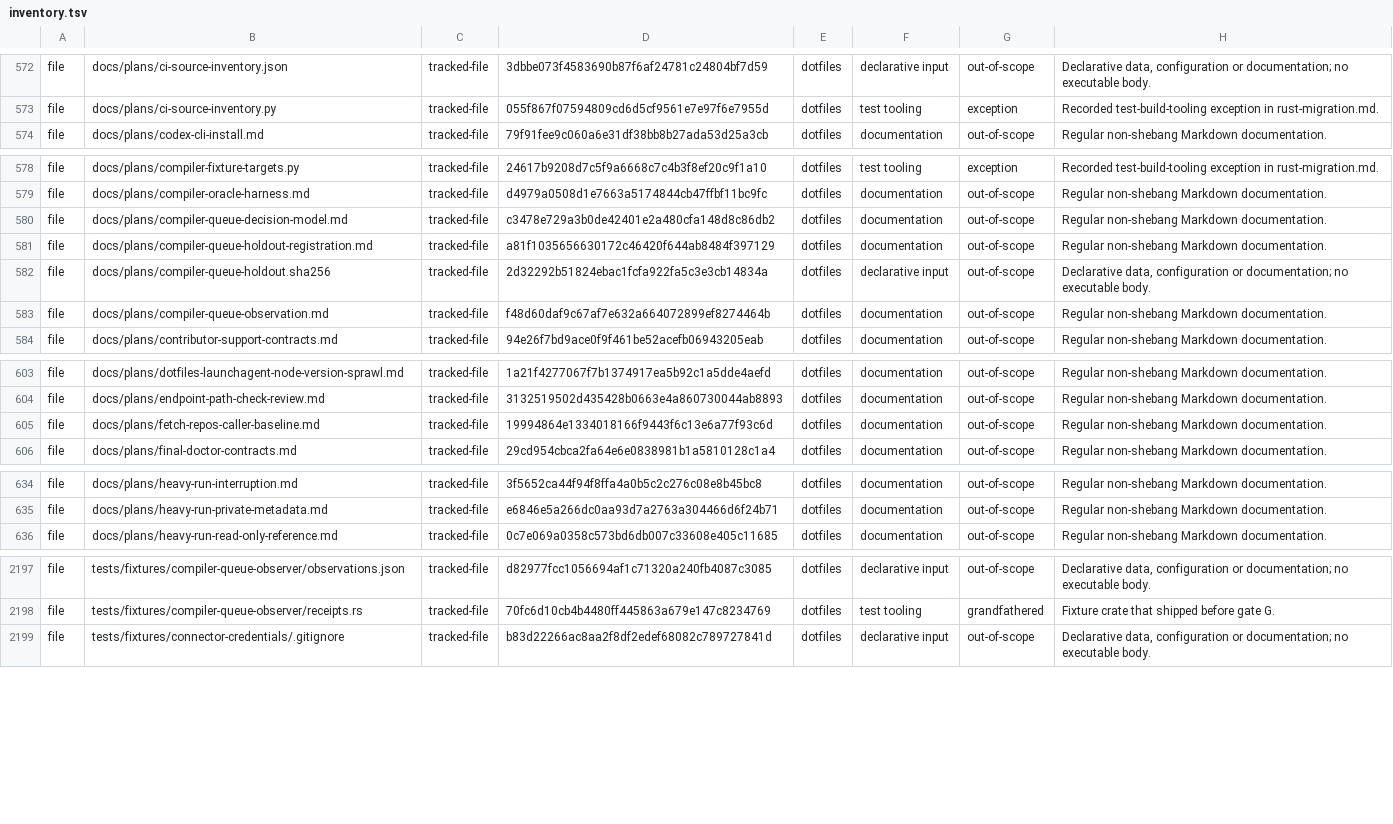
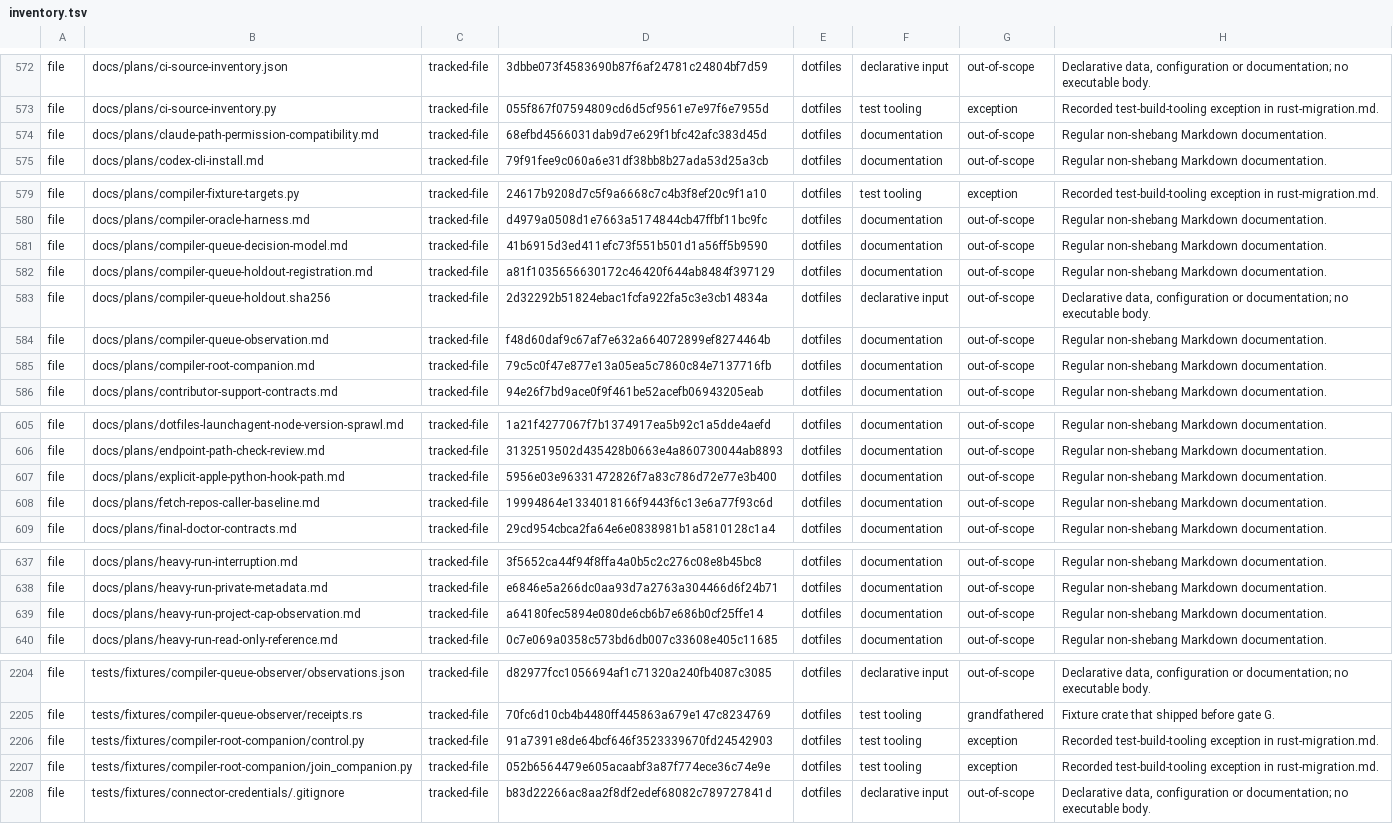
Before and after one commit to fyodoriv/dotfiles, a TSV file: rust/migration-inventory/inventory.tsv, drawn as a sheet; only a part is shown, gaps mark what is left out; the diff covers the shown part only.

```diff
--- a/rust/migration-inventory/inventory.tsv
+++ b/rust/migration-inventory/inventory.tsv
@@ -573,2 +573,3 @@ file	docs/plans/ci-source-inventory.json	tracked-file	3dbbe073f4583690b87f6af247
 file	docs/plans/ci-source-inventory.py	tracked-file	055f867f07594809cd6d5cf9561e7e97f6e7955d	dotfiles	test tooling	exception	Recorded test-build-tooling exception in rust-migration.md.
+file	docs/plans/claude-path-permission-compatibility.md	tracked-file	68efbd4566031dab9d7e629f1bfc42afc383d45d	dotfiles	documentation	out-of-scope	Regular non-shebang Markdown documentation.
 file	docs/plans/codex-cli-install.md	tracked-file	79f91fee9c060a6e31df38bb8b27ada53d25a3cb	dotfiles	documentation	out-of-scope	Regular non-shebang Markdown documentation.
@@ -579,3 +580,3 @@ file	docs/plans/compiler-fixture-targets.py	tracked-file	24617b9208d7c5f9a6668c7
 file	docs/plans/compiler-oracle-harness.md	tracked-file	d4979a0508d1e7663a5174844cb47ffbf11bc9fc	dotfiles	documentation	out-of-scope	Regular non-shebang Markdown documentation.
-file	docs/plans/compiler-queue-decision-model.md	tracked-file	c3478e729a3b0de42401e2a480cfa148d8c86db2	dotfiles	documentation	out-of-scope	Regular non-shebang Markdown documentation.
+file	docs/plans/compiler-queue-decision-model.md	tracked-file	41b6915d3ed411efc73f551b501d1a56ff5b9590	dotfiles	documentation	out-of-scope	Regular non-shebang Markdown documentation.
 file	docs/plans/compiler-queue-holdout-registration.md	tracked-file	a81f1035656630172c46420f644ab8484f397129	dotfiles	documentation	out-of-scope	Regular non-shebang Markdown documentation.
@@ -583,2 +584,3 @@ file	docs/plans/compiler-queue-holdout.sha256	tracked-file	2d32292b51824ebac1fcf
 file	docs/plans/compiler-queue-observation.md	tracked-file	f48d60daf9c67af7e632a664072899ef8274464b	dotfiles	documentation	out-of-scope	Regular non-shebang Markdown documentation.
+file	docs/plans/compiler-root-companion.md	tracked-file	79c5c0f47e877e13a05ea5c7860c84e7137716fb	dotfiles	documentation	out-of-scope	Regular non-shebang Markdown documentation.
 file	docs/plans/contributor-support-contracts.md	tracked-file	94e26f7bd9ace0f9f461be52acefb06943205eab	dotfiles	documentation	out-of-scope	Regular non-shebang Markdown documentation.
@@ -604,2 +606,3 @@ file	docs/plans/dotfiles-launchagent-node-version-sprawl.md	tracked-file	1a21f42
 file	docs/plans/endpoint-path-check-review.md	tracked-file	3132519502d435428b0663e4a860730044ab8893	dotfiles	documentation	out-of-scope	Regular non-shebang Markdown documentation.
+file	docs/plans/explicit-apple-python-hook-path.md	tracked-file	5956e03e96331472826f7a83c786d72e77e3b400	dotfiles	documentation	out-of-scope	Regular non-shebang Markdown documentation.
 file	docs/plans/fetch-repos-caller-baseline.md	tracked-file	19994864e1334018166f9443f6c13e6a77f93c6d	dotfiles	documentation	out-of-scope	Regular non-shebang Markdown documentation.
@@ -635,2 +638,3 @@ file	docs/plans/heavy-run-interruption.md	tracked-file	3f5652ca44f94f8ffa4a0b5c2
 file	docs/plans/heavy-run-private-metadata.md	tracked-file	e6846e5a266dc0aa93d7a2763a304466d6f24b71	dotfiles	documentation	out-of-scope	Regular non-shebang Markdown documentation.
+file	docs/plans/heavy-run-project-cap-observation.md	tracked-file	a64180fec5894e080de6cb6b7e686b0cf25ffe14	dotfiles	documentation	out-of-scope	Regular non-shebang Markdown documentation.
 file	docs/plans/heavy-run-read-only-reference.md	tracked-file	0c7e069a0358c573bd6db007c33608e405c11685	dotfiles	documentation	out-of-scope	Regular non-shebang Markdown documentation.
@@ -2198,2 +2205,4 @@ file	tests/fixtures/compiler-queue-observer/observations.json	tracked-file	d8297
 file	tests/fixtures/compiler-queue-observer/receipts.rs	tracked-file	70fc6d10cb4b4480ff445863a679e147c8234769	dotfiles	test tooling	grandfathered	Fixture crate that shipped before gate G.
+file	tests/fixtures/compiler-root-companion/control.py	tracked-file	91a7391e8de64bcf646f3523339670fd24542903	dotfiles	test tooling	exception	Recorded test-build-tooling exception in rust-migration.md.
+file	tests/fixtures/compiler-root-companion/join_companion.py	tracked-file	052b6564479e605acaabf3a87f774ece36c74e9e	dotfiles	test tooling	exception	Recorded test-build-tooling exception in rust-migration.md.
 file	tests/fixtures/connector-credentials/.gitignore	tracked-file	b83d22266ac8aa2f8df2edef68082c789727841d	dotfiles	declarative input	out-of-scope	Declarative data, configuration or documentation; no executable body.
```
Also changed, not shown: 3 added rows and 28 edited cells elsewhere in this file, rust/migration-inventory/observations.tsv, 1 other file.
